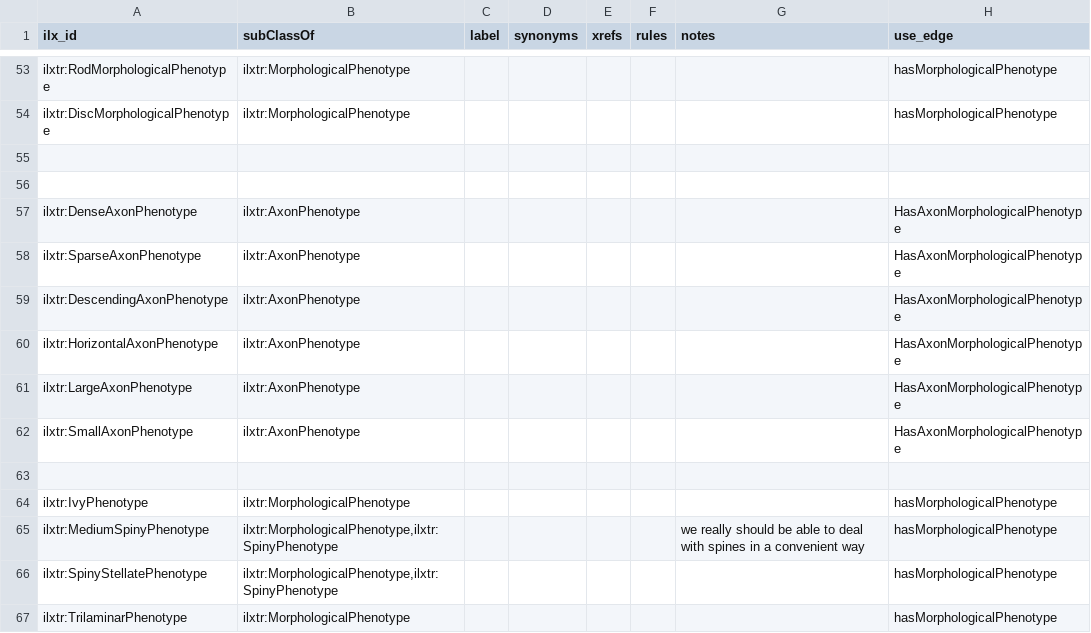
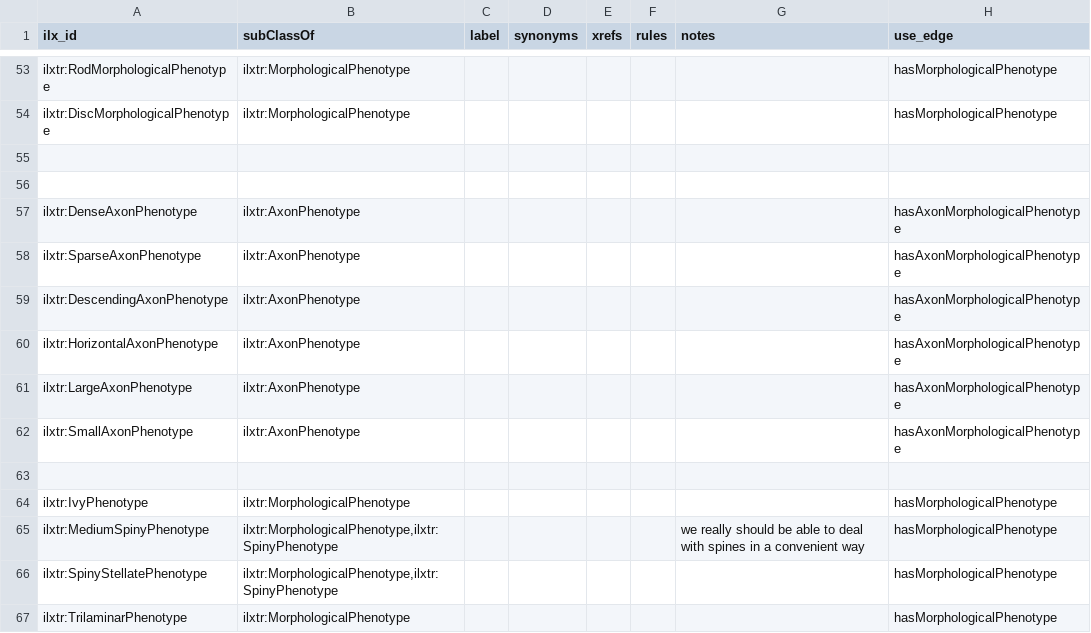
Before and after one commit to tgbugs/pyontutils, a CSV file: nifstd/resources/neuron_phenotype.csv, drawn as a sheet; only a part is shown, gaps mark what is left out.

```diff
--- a/nifstd/resources/neuron_phenotype.csv
+++ b/nifstd/resources/neuron_phenotype.csv
@@ -56,8 +56,8 @@ ilxtr:DiscMorphologicalPhenotype,ilxtr:MorphologicalPhenotype,,,,,,hasMorphologi
 ,,,,,,,
-ilxtr:DenseAxonPhenotype,ilxtr:AxonPhenotype,,,,,,HasAxonMorphologicalPhenotype
-ilxtr:SparseAxonPhenotype,ilxtr:AxonPhenotype,,,,,,HasAxonMorphologicalPhenotype
-ilxtr:DescendingAxonPhenotype,ilxtr:AxonPhenotype,,,,,,HasAxonMorphologicalPhenotype
-ilxtr:HorizontalAxonPhenotype,ilxtr:AxonPhenotype,,,,,,HasAxonMorphologicalPhenotype
-ilxtr:LargeAxonPhenotype,ilxtr:AxonPhenotype,,,,,,HasAxonMorphologicalPhenotype
-ilxtr:SmallAxonPhenotype,ilxtr:AxonPhenotype,,,,,,HasAxonMorphologicalPhenotype
+ilxtr:DenseAxonPhenotype,ilxtr:AxonPhenotype,,,,,,hasAxonMorphologicalPhenotype
+ilxtr:SparseAxonPhenotype,ilxtr:AxonPhenotype,,,,,,hasAxonMorphologicalPhenotype
+ilxtr:DescendingAxonPhenotype,ilxtr:AxonPhenotype,,,,,,hasAxonMorphologicalPhenotype
+ilxtr:HorizontalAxonPhenotype,ilxtr:AxonPhenotype,,,,,,hasAxonMorphologicalPhenotype
+ilxtr:LargeAxonPhenotype,ilxtr:AxonPhenotype,,,,,,hasAxonMorphologicalPhenotype
+ilxtr:SmallAxonPhenotype,ilxtr:AxonPhenotype,,,,,,hasAxonMorphologicalPhenotype
 ,,,,,,,
```
Also changed, not shown: nifstd/resources/neuron_phenotype_edges.csv, 1 other file.
